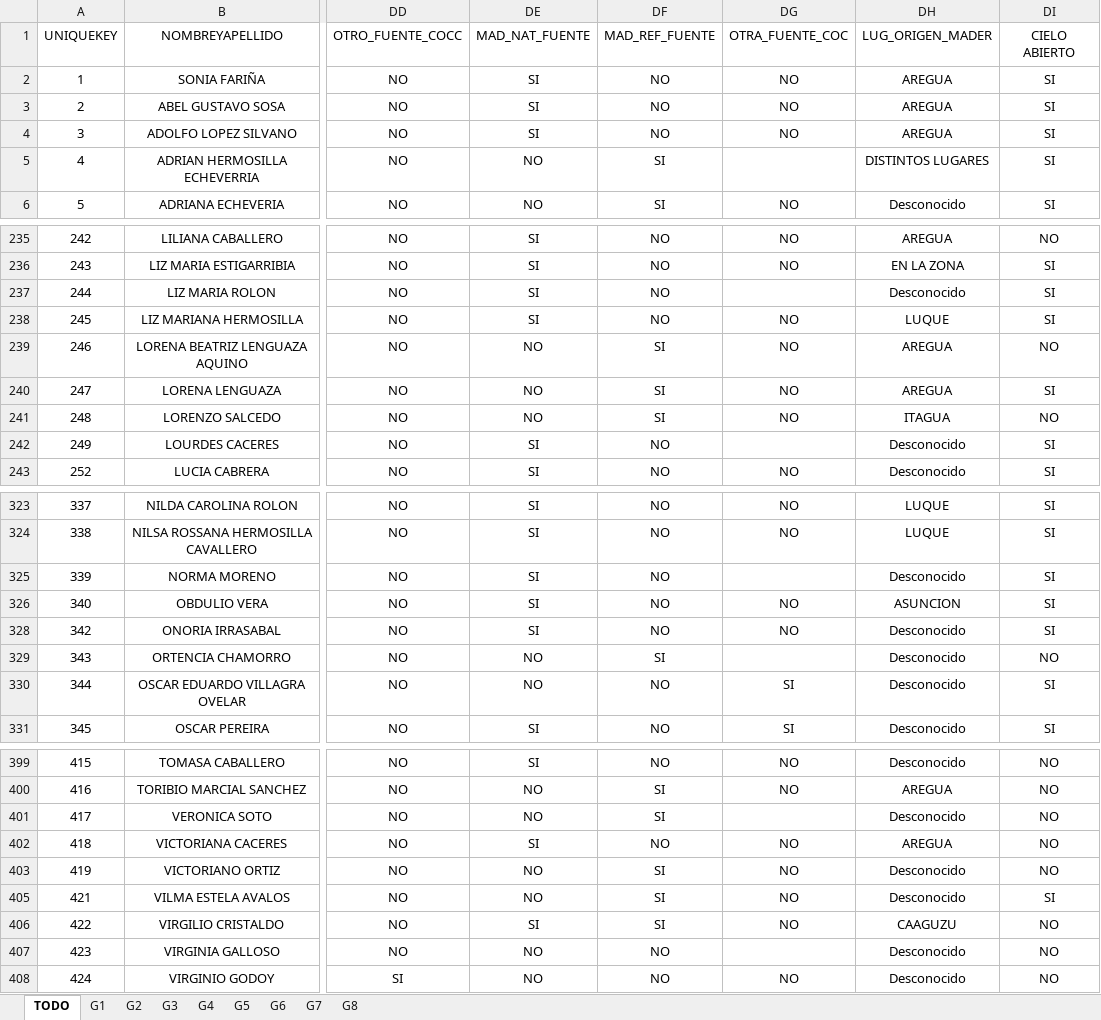
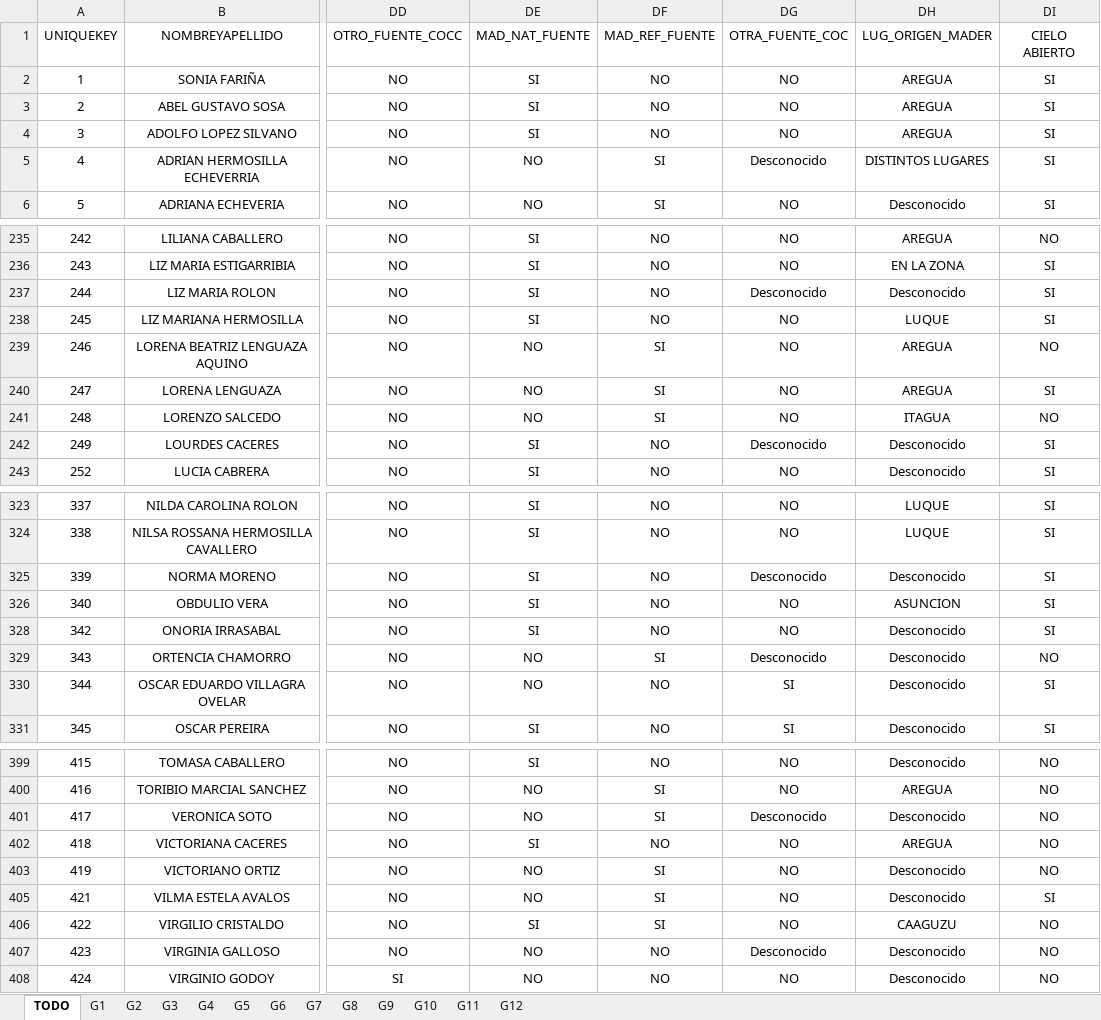
Before and after one commit to CristianC118/ruta_alfareria_analisis, an Excel workbook: censo aregua.xlsx, sheet TODO, drawn as a sheet; only a part is shown, gaps mark what is left out; values as stored, in another font and other column widths than the file's, no borders; table styles not drawn; the diff covers the shown part only; the diff names each change by its address in the sheet, - before the commit and + after, or states it on an @@ line.

```diff
--- a/censo aregua.xlsx (sheet TODO)
+++ b/censo aregua.xlsx (sheet TODO)
+sheet tab: G9
+sheet tab: G10
+sheet tab: G11
+sheet tab: G12
-DG5 (OTRA_FUENTE_COC): (empty)
+DG5 (OTRA_FUENTE_COC): Desconocido
-DG237 (OTRA_FUENTE_COC): (empty)
+DG237 (OTRA_FUENTE_COC): Desconocido
-DG242 (OTRA_FUENTE_COC): (empty)
+DG242 (OTRA_FUENTE_COC): Desconocido
-DG325 (OTRA_FUENTE_COC): (empty)
+DG325 (OTRA_FUENTE_COC): Desconocido
-DG329 (OTRA_FUENTE_COC): (empty)
+DG329 (OTRA_FUENTE_COC): Desconocido
-DG401 (OTRA_FUENTE_COC): (empty)
+DG401 (OTRA_FUENTE_COC): Desconocido
-DG407 (OTRA_FUENTE_COC): (empty)
+DG407 (OTRA_FUENTE_COC): Desconocido
```
Also changed, not shown: 9 edited cells elsewhere in this sheet, sheet G7, sheet G8, charts or pictures, 1 other file.
